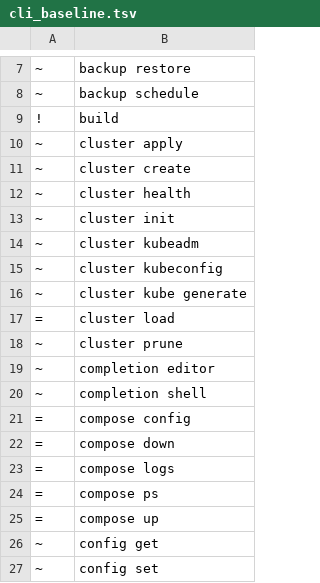
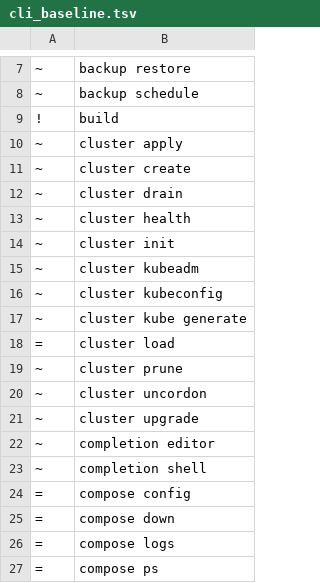
Before and after one commit to ngolacloud/delonix, a TSV file: scripts/cli_baseline.tsv, drawn as a sheet; only a part is shown, gaps mark what is left out; the shorter side is filled out with more unchanged rows.

Commit message:
cli: cluster drain/uncordon/upgrade — the day-2 ops ADR-0010 never actually blocked (B3) (#218)
Closes the last three leaves of B3's "cluster day-2" table. The plan doc
cited ADR-0010 (rejects a remote management API) as the blocker — it never
applied here: `cluster apply`/`kubeadm` already do SSH-based orchestration
via cmd/remote.rs, and drain/uncordon don't even need SSH at all.

- `cluster drain`/`cluster uncordon`: pure Kubernetes API operations against
  the cached kubeconfig (`cluster kubeconfig`'s own file) via local `kubectl`
  — works identically for kind-mode and SSH/kubeadm clusters, no SSH, no
  container to exec into.
- `cluster upgrade -f <manifest> --to <version> [--node <name>] [--no-drain]`:
  mirrors kubeadm's own manual, one-node-at-a-time upgrade procedure.
  Without --node, upgrades the control-plane leader (`kubeadm upgrade
  apply`); with --node, upgrades that other control-plane/worker
  (`kubeadm upgrade node`). Drains before and uncordons after each node by
  default, reusing the same drain_node/uncordon_node functions the CLI verbs
  use. `--to` goes through the same `valid_version` injection-safety
  validator `kubeadm_init`/`k8s_host_recipes` already use — it's interpolated
  into a remote `apt-get install pkg=<version>-*` / `kubeadm upgrade apply
  v<version>` command over SSH.

mode: kind/vm clusters are explicitly refused for `upgrade` (recreated, not
upgraded in place) — only mode: ssh is supported.

```diff
--- a/scripts/cli_baseline.tsv
+++ b/scripts/cli_baseline.tsv
@@ -11,2 +11,3 @@
 ~	cluster create
+~	cluster drain
 ~	cluster health
@@ -18,2 +19,4 @@
 ~	cluster prune
+~	cluster uncordon
+~	cluster upgrade
 ~	completion editor
```
Also changed, not shown: 6 other files.
